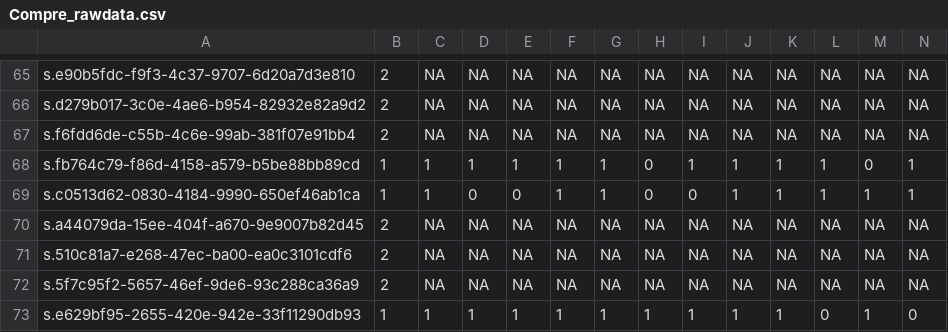
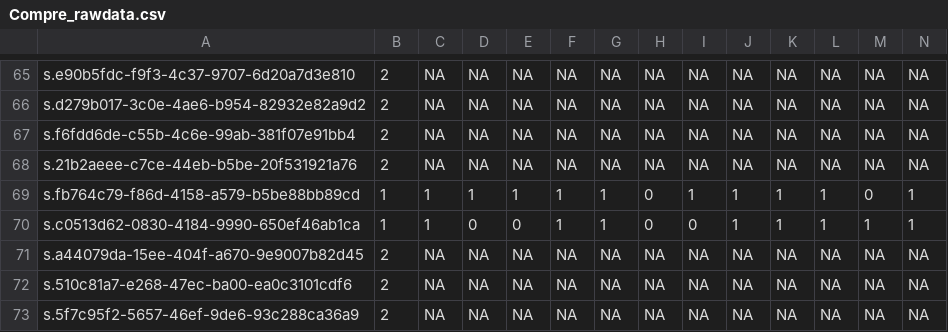
Before and after one commit to SCgeeker/MW_Project, a CSV file: Compre_rawdata.csv, drawn as a sheet; only a part is shown, gaps mark what is left out; the shorter side is filled out with more unchanged rows; rows hold the shown columns only; the diff names each change by its address in the sheet, - before the commit and + after, or states it on an @@ line.

Commit message:
updated by the latest data; add exit survey stat

```diff
--- a/Compre_rawdata.csv
+++ b/Compre_rawdata.csv
+row 68: s.21b2aeee-c7ce-44eb-b5be-20f531921a76 | 2 | NA | NA | NA | NA | NA | NA | NA | NA | NA | NA | NA | NA
```
Also changed, not shown: POST_rawdata.csv, 14 other files.
